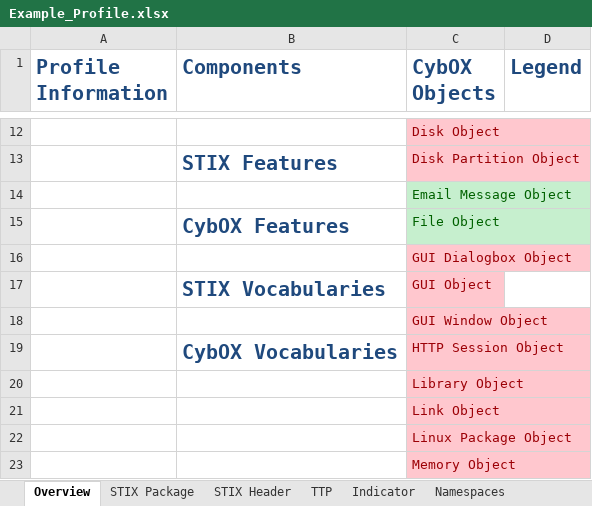
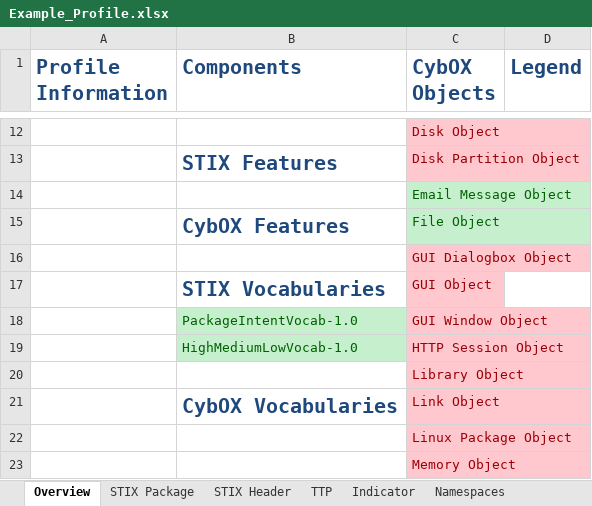
Before and after one commit to STIXProject/stix-validator, an Excel workbook: examples/Example_Profile.xlsx, sheet Overview, drawn as a sheet; only a part is shown, gaps mark what is left out; values as stored, in another font and other column widths than the file's, no borders; the diff names each change by its address in the sheet, - before the commit and + after, or states it on an @@ line.

Commit message:
Updates to example profile

```diff
--- a/examples/Example_Profile.xlsx (sheet Overview)
+++ b/examples/Example_Profile.xlsx (sheet Overview)
-B18 (Components): (empty)
+B18 (Components): PackageIntentVocab-1.0
-B18:B19 fill: none
+B18:B19 fill: #C6EFCE
-B19 (Components): CybOX Vocabularies
+B19 (Components): HighMediumLowVocab-1.0
@@ B19 bold: on → off, text colour: #1F497D → #006100, text size: smaller @@
-B21 (Components): (empty)
+B21 (Components): CybOX Vocabularies
```
Also changed, not shown: sheet STIX Header.
